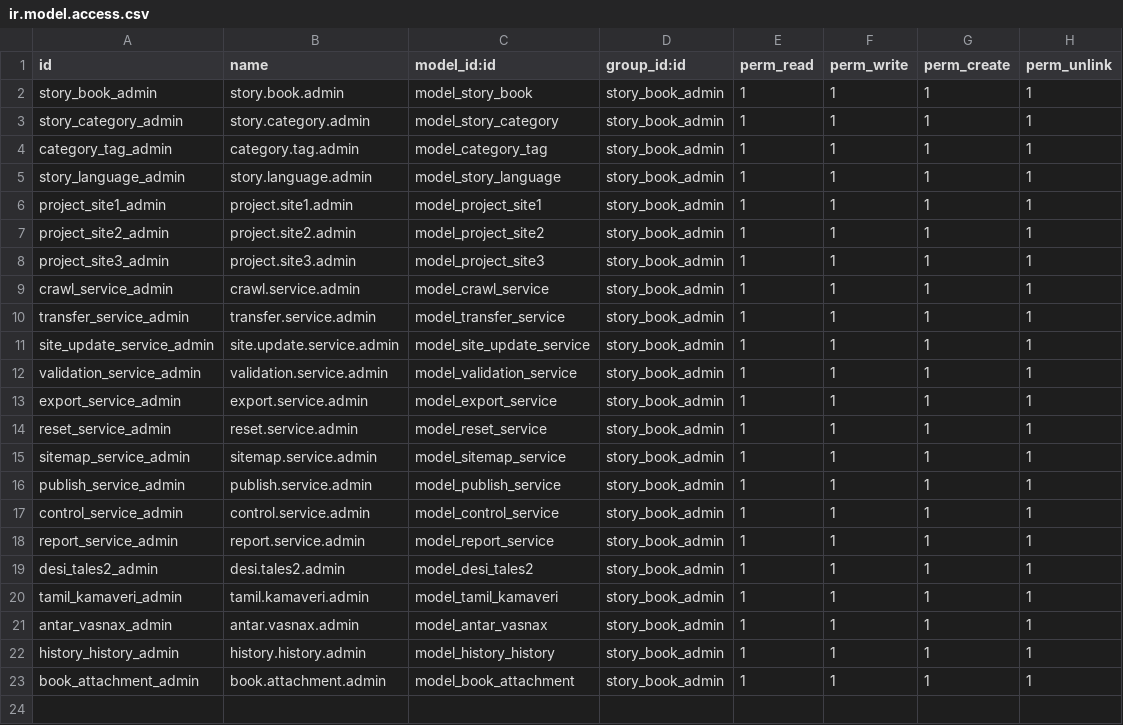
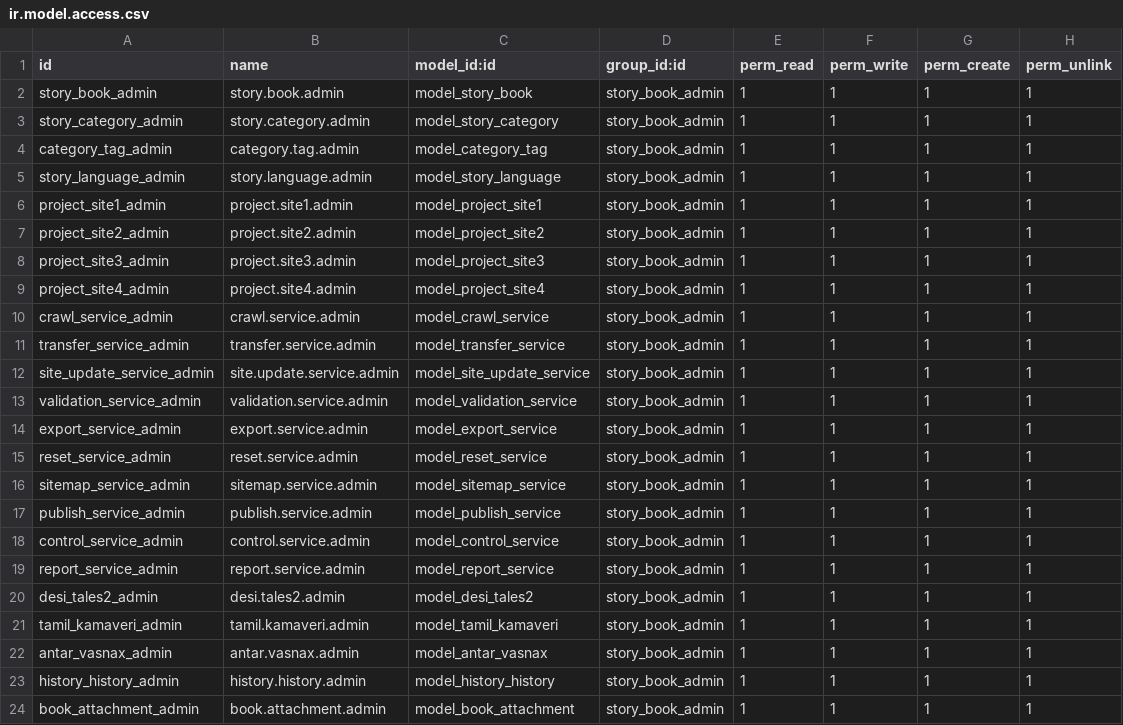
Before and after one commit to Ranilvannan/kathai_in, a CSV file: security/ir.model.access.csv, drawn as a sheet; the diff names each change by its address in the sheet, - before the commit and + after, or states it on an @@ line.

```diff
--- a/security/ir.model.access.csv
+++ b/security/ir.model.access.csv
+row 9: project_site4_admin | project.site4.admin | model_project_site4 | story_book_admin | 1 | 1 | 1 | 1
```
Also changed, not shown: 13 other files.
